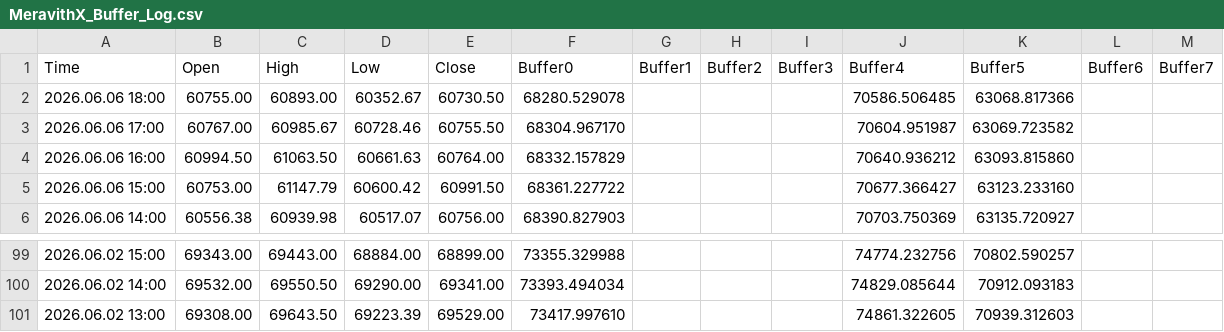
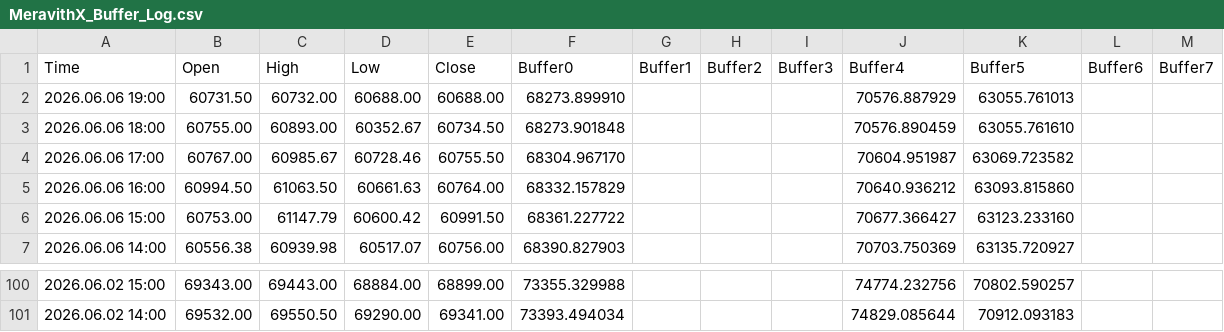
Before and after one commit to davidignatius1811/mt5-meravith-data, a CSV file: MeravithX_Buffer_Log.csv, drawn as a sheet; only a part is shown, gaps mark what is left out.

Commit message:
MT5 data update 2026-06-06 21:30:17

```diff
--- a/MeravithX_Buffer_Log.csv
+++ b/MeravithX_Buffer_Log.csv
@@ -1,3 +1,4 @@
 Time,Open,High,Low,Close,Buffer0,Buffer1,Buffer2,Buffer3,Buffer4,Buffer5,Buffer6,Buffer7
-2026.06.06 18:00,60755.00,60893.00,60352.67,60730.50,68280.529078,,,,70586.506485,63068.817366,,
+2026.06.06 19:00,60731.50,60732.00,60688.00,60688.00,68273.899910,,,,70576.887929,63055.761013,,
+2026.06.06 18:00,60755.00,60893.00,60352.67,60734.50,68273.901848,,,,70576.890459,63055.761610,,
 2026.06.06 17:00,60767.00,60985.67,60728.46,60755.50,68304.967170,,,,70604.951987,63069.723582,,
@@ -100,2 +101 @@ Time,Open,High,Low,Close,Buffer0,Buffer1,Buffer2,Buffer3,Buffer4,Buffer5,Buffer6
 2026.06.02 14:00,69532.00,69550.50,69290.00,69341.00,73393.494034,,,,74829.085644,70912.093183,,
-2026.06.02 13:00,69308.00,69643.50,69223.39,69529.00,73417.997610,,,,74861.322605,70939.312603,,
```
